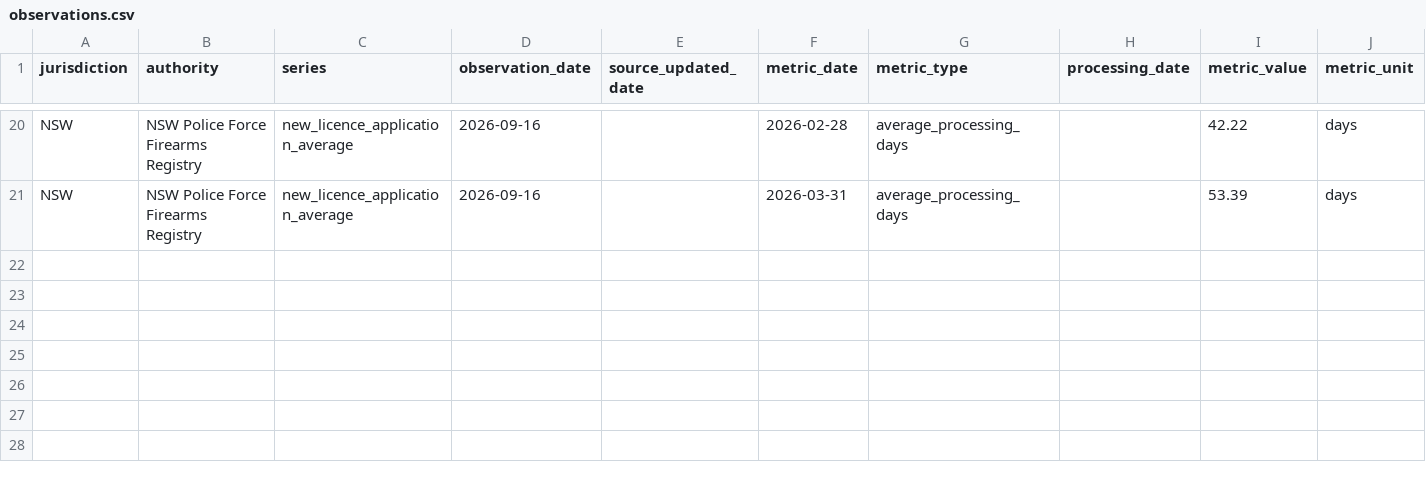
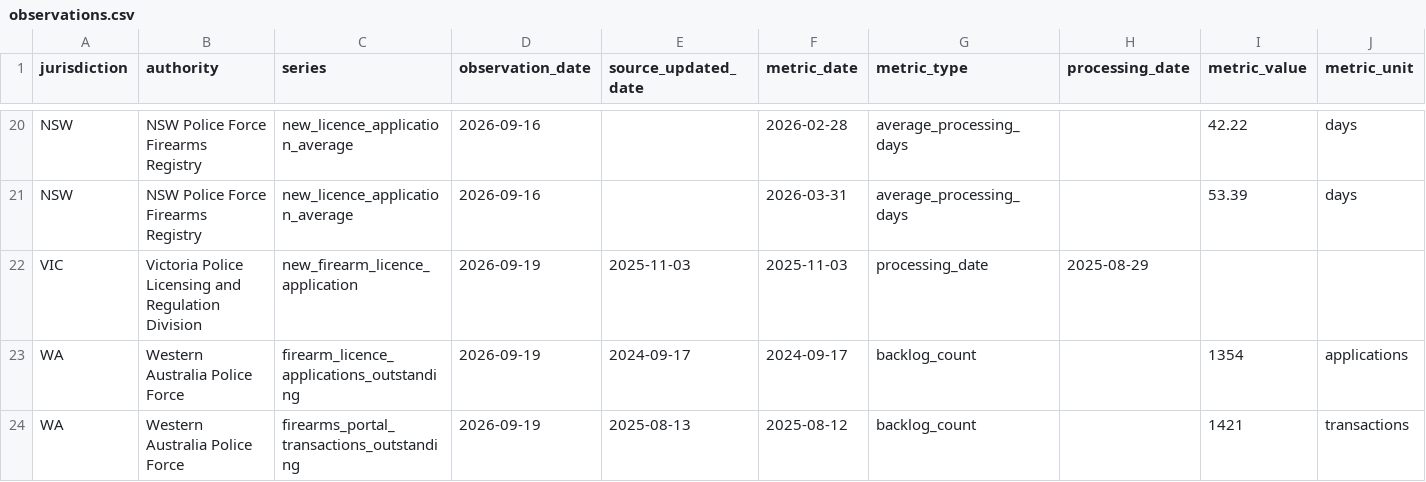
Before and after one commit to kiiiiiingdom/Australian-firearms-licensing-backlog-tracker, a CSV file: data/observations.csv, drawn as a sheet; only a part is shown, gaps mark what is left out; rows hold the shown columns only; the diff covers the shown part only; the diff names each change by its address in the sheet, - before the commit and + after, or states it on an @@ line.

Commit message:
Complete historical licensing evidence update

```diff
--- a/data/observations.csv
+++ b/data/observations.csv
+row 22: VIC | Victoria Police Licensing and Regulation Division | new_firearm_licence_application | 2026-09-19 | 2025-11-03 | 2025-11-03 | processing_date | 2025-08-29
+row 23: WA | Western Australia Police Force | firearm_licence_applications_outstanding | 2026-09-19 | 2024-09-17 | 2024-09-17 | backlog_count |  | 1354 | applications
+row 24: WA | Western Australia Police Force | firearms_portal_transactions_outstanding | 2026-09-19 | 2025-08-13 | 2025-08-12 | backlog_count |  | 1421 | transactions
```
Also changed, not shown: 3 added rows and 6 edited cells elsewhere in this file, data/staffing.csv, 5 other files.
